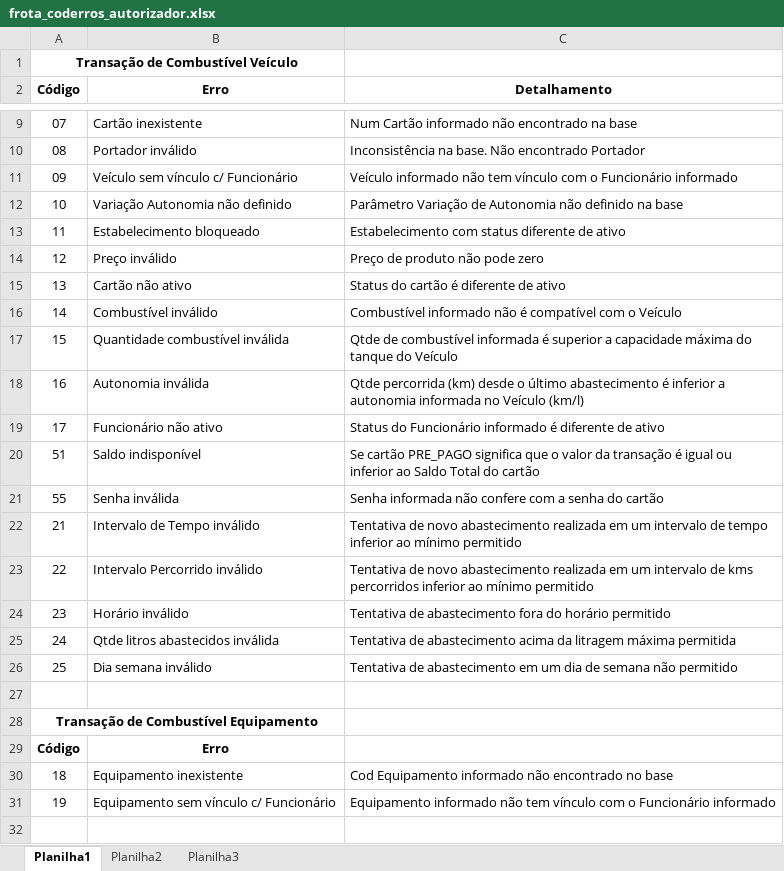
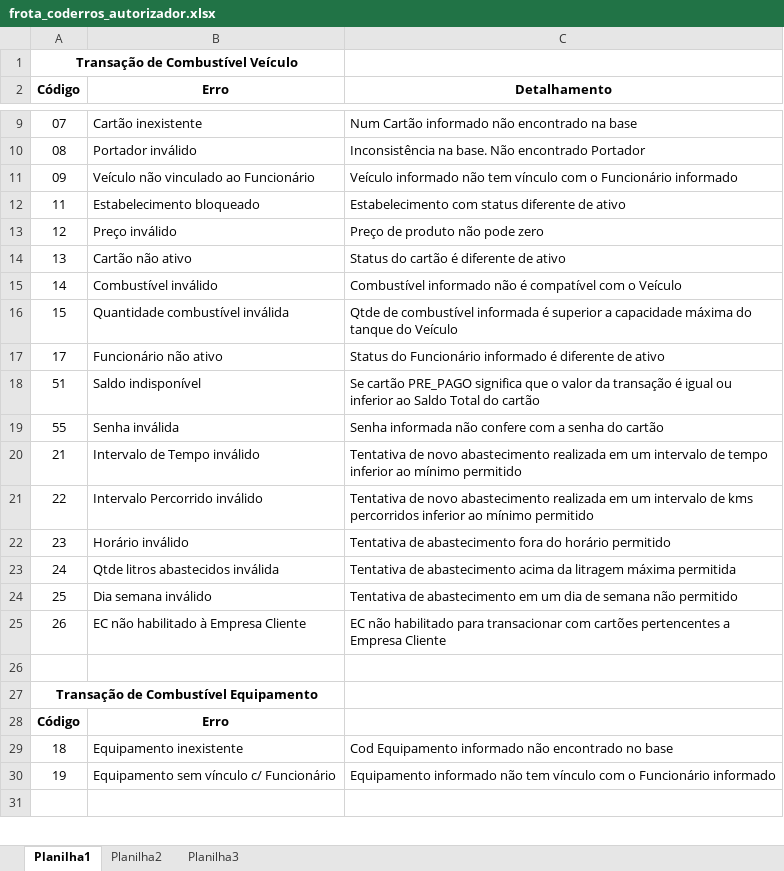
Before and after one commit to Marrior-dot/SysdataSmartvale, an Excel workbook: documentacao/frota_coderros_autorizador.xlsx, sheet Planilha1, drawn as a sheet; only a part is shown, gaps mark what is left out; values as stored, in another font and other column widths than the file's, no borders; removed rows and columns are numbered as before the commit, all else as after; the diff names each change by its address in the sheet, - before the commit and + after, or states it on an @@ line.

Commit message:
Evoluções
* Evolução com pedido de carga programado
* Atualização do doc para Reset Senha
* Fixture de Motivos Negação

```diff
--- a/documentacao/frota_coderros_autorizador.xlsx (sheet Planilha1)
+++ b/documentacao/frota_coderros_autorizador.xlsx (sheet Planilha1)
-B11 (Erro): Veículo sem vínculo c/ Funcionário
+B11 (Erro): Veículo não vinculado ao Funcionário
-row 12: 10 | Variação Autonomia não definido | Parâmetro Variação de Autonomia não definido na base
-row 18: 16 | Autonomia inválida | Qtde percorrida (km) desde o último abastecimento é inferior a autonomia informada no Veículo (km/l)
+row 25: 26 | EC não habilitado à Empresa Cliente | EC não habilitado para transacionar com cartões pertencentes a Empresa Cliente
```
Also changed, not shown: 23 other files.
